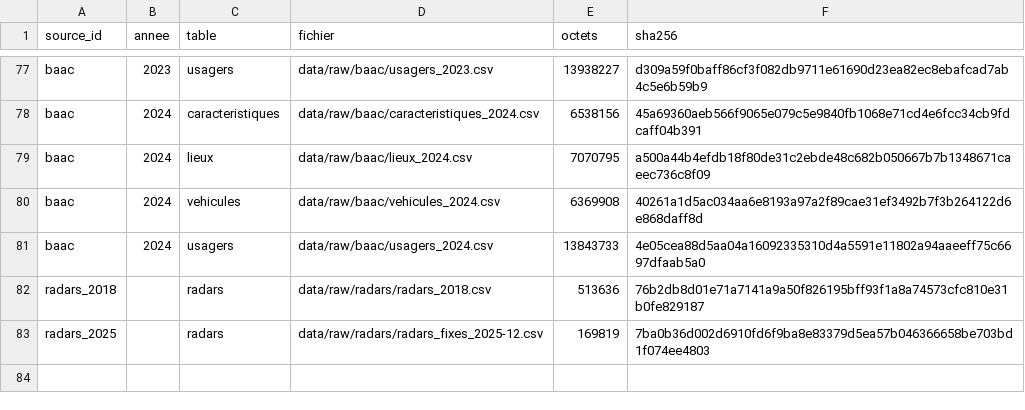
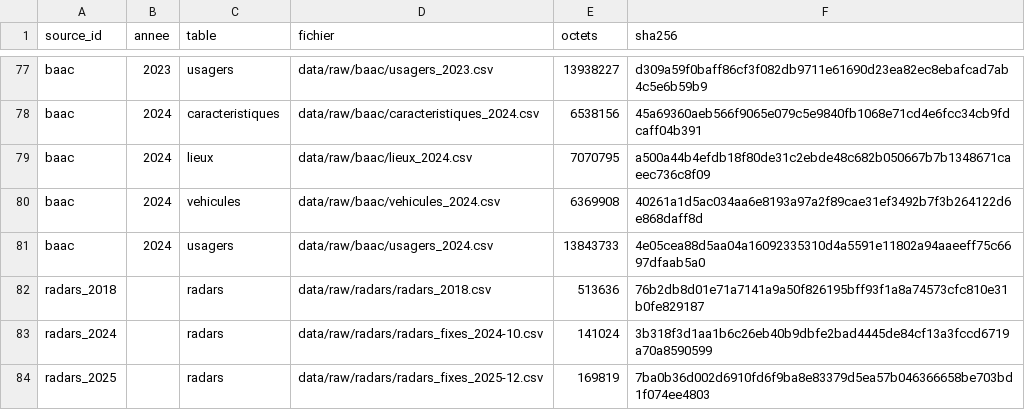
Before and after one commit to jrenne/accidents-radars-france, a CSV file: metadata/fichiers_sources_sha256.csv, drawn as a sheet; only a part is shown, gaps mark what is left out.

```diff
--- a/metadata/fichiers_sources_sha256.csv
+++ b/metadata/fichiers_sources_sha256.csv
@@ -82,2 +82,3 @@ baac,2024,usagers,data/raw/baac/usagers_2024.csv,13843733,4e05cea88d5aa04a160923
 radars_2018,,radars,data/raw/radars/radars_2018.csv,513636,76b2db8d01e71a7141a9a50f826195bff93f1a8a74573cfc810e31b0fe829187
+radars_2024,,radars,data/raw/radars/radars_fixes_2024-10.csv,141024,3b318f3d1aa1b6c26eb40b9dbfe2bad4445de84cf13a3fccd6719a70a8590599
 radars_2025,,radars,data/raw/radars/radars_fixes_2025-12.csv,169819,7ba0b36d002d6910fd6f9ba8e83379d5ea57b046366658be703bd1f074ee4803
```
Also changed, not shown: metadata/rapport_qualite.csv, metadata/schema.csv, 9 other files.
